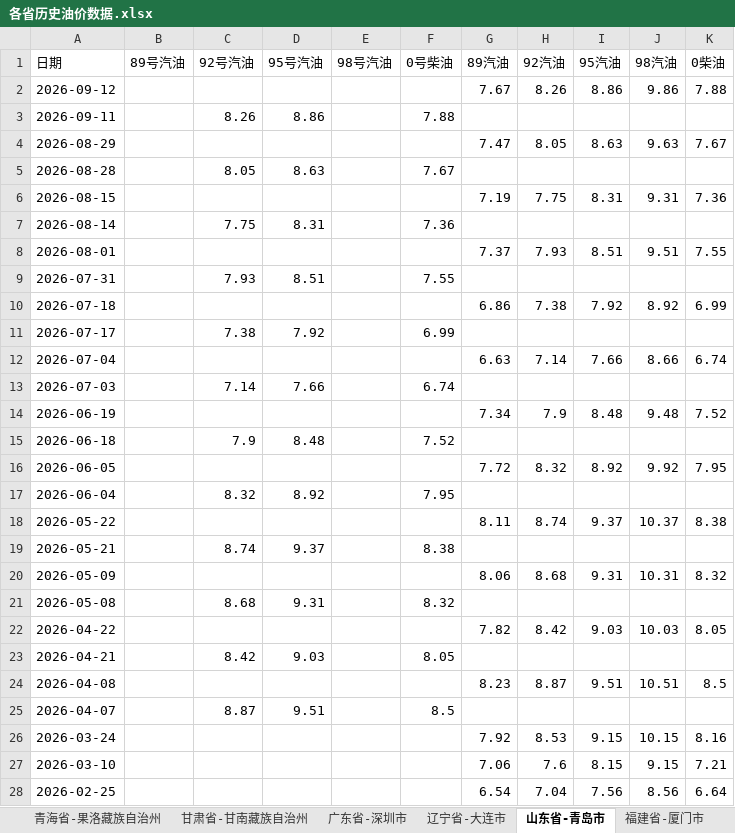
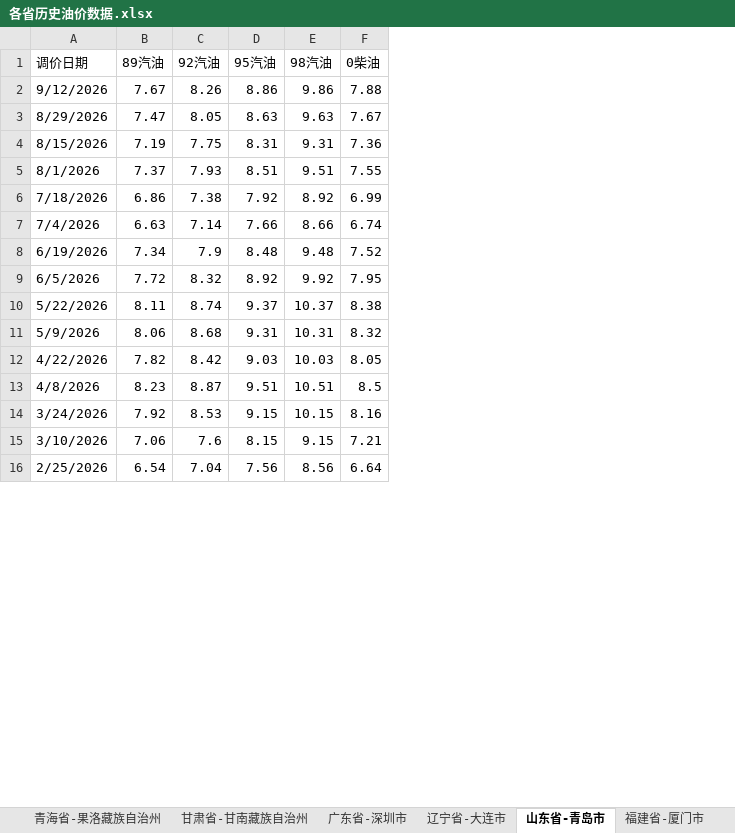
Before and after one commit to no532/Oil-price-update, an Excel workbook: 各省历史油价数据.xlsx, sheet 山东省-青岛市, drawn as a sheet; only a part is shown; values as stored, in another font and other column widths than the file's, no cell formats; removed rows and columns are numbered as before the commit, all else as after; the diff names each change by its address in the sheet, - before the commit and + after, or states it on an @@ line.

```diff
--- a/各省历史油价数据.xlsx (sheet 山东省-青岛市)
+++ b/各省历史油价数据.xlsx (sheet 山东省-青岛市)
-column A (日期), row 2: 2026-09-12; row 4: 2026-08-29; row 6: 2026-08-15; row 8: 2026-08-01; row 10: 2026-07-18; row 12: 2026-07-04; row 14: 2026-06-19; row 16: 2026-06-05; row 18: 2026-05-22; row 20: 2026-05-09; row 22: 2026-04-22; row 24: 2026-04-08; rows 26-28: 2026-03-24 | 2026-03-10 | 2026-02-25
-column B (89号汽油), empty
-column C (92号汽油), empty
-column D (95号汽油), empty
-column E (98号汽油), empty
-column F (0号柴油), empty
+column A (调价日期), rows 2-16: 9/12/2026 | 8/29/2026 | 8/15/2026 | 8/1/2026 | 7/18/2026 | 7/4/2026 | 6/19/2026 | 6/5/2026 | 5/22/2026 | 5/9/2026 | 4/22/2026 | 4/8/2026 | 3/24/2026 | 3/10/2026 | 2/25/2026
-row 3: 2026-09-11 |  | 8.26 | 8.86 |  | 7.88
-row 5: 2026-08-28 |  | 8.05 | 8.63 |  | 7.67
-row 7: 2026-08-14 |  | 7.75 | 8.31 |  | 7.36
-row 9: 2026-07-31 |  | 7.93 | 8.51 |  | 7.55
-row 11: 2026-07-17 |  | 7.38 | 7.92 |  | 6.99
-row 13: 2026-07-03 |  | 7.14 | 7.66 |  | 6.74
-row 15: 2026-06-18 |  | 7.9 | 8.48 |  | 7.52
-row 17: 2026-06-04 |  | 8.32 | 8.92 |  | 7.95
-row 19: 2026-05-21 |  | 8.74 | 9.37 |  | 8.38
-row 21: 2026-05-08 |  | 8.68 | 9.31 |  | 8.32
-row 23: 2026-04-21 |  | 8.42 | 9.03 |  | 8.05
-row 25: 2026-04-07 |  | 8.87 | 9.51 |  | 8.5
```
Also changed, not shown: sheet 浙江省-宁波市, sheet 福建省-厦门市, sheet 四川省-甘孜藏族自治州, sheet 四川省-凉山彝族自治州, sheet 四川省-阿坝藏族羌族自治州, sheet 青海省-玉树藏族自治州, 10 more sheets, cell formats, 1 other file.
